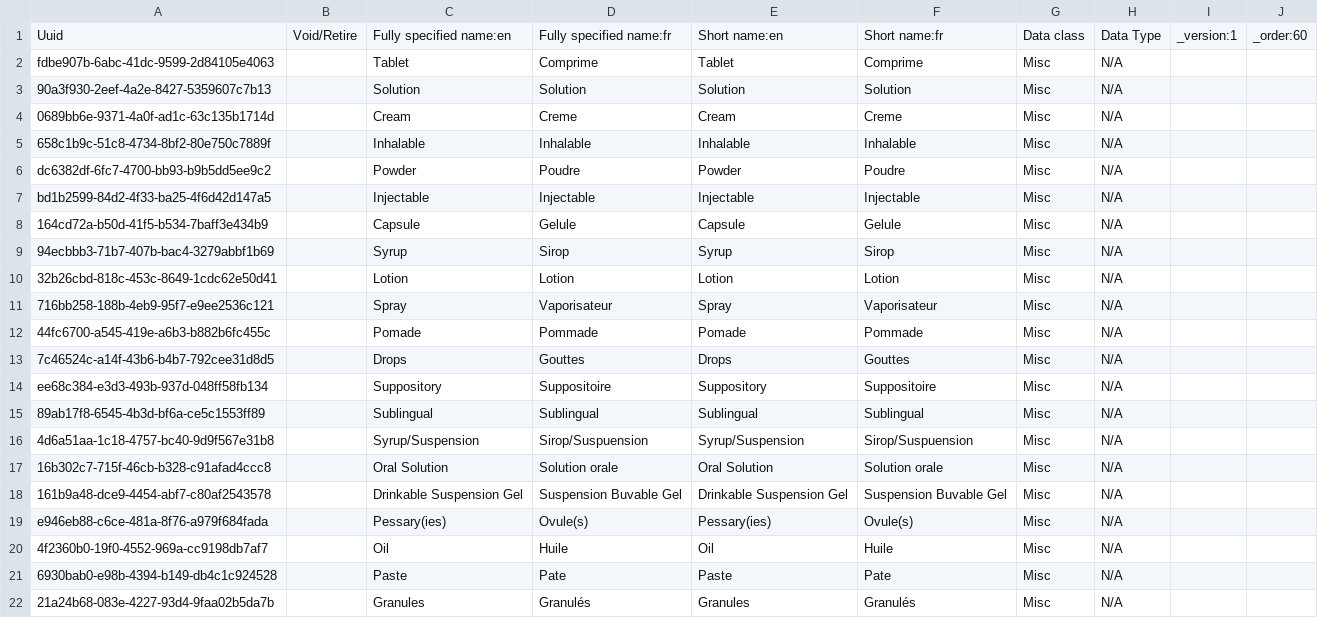
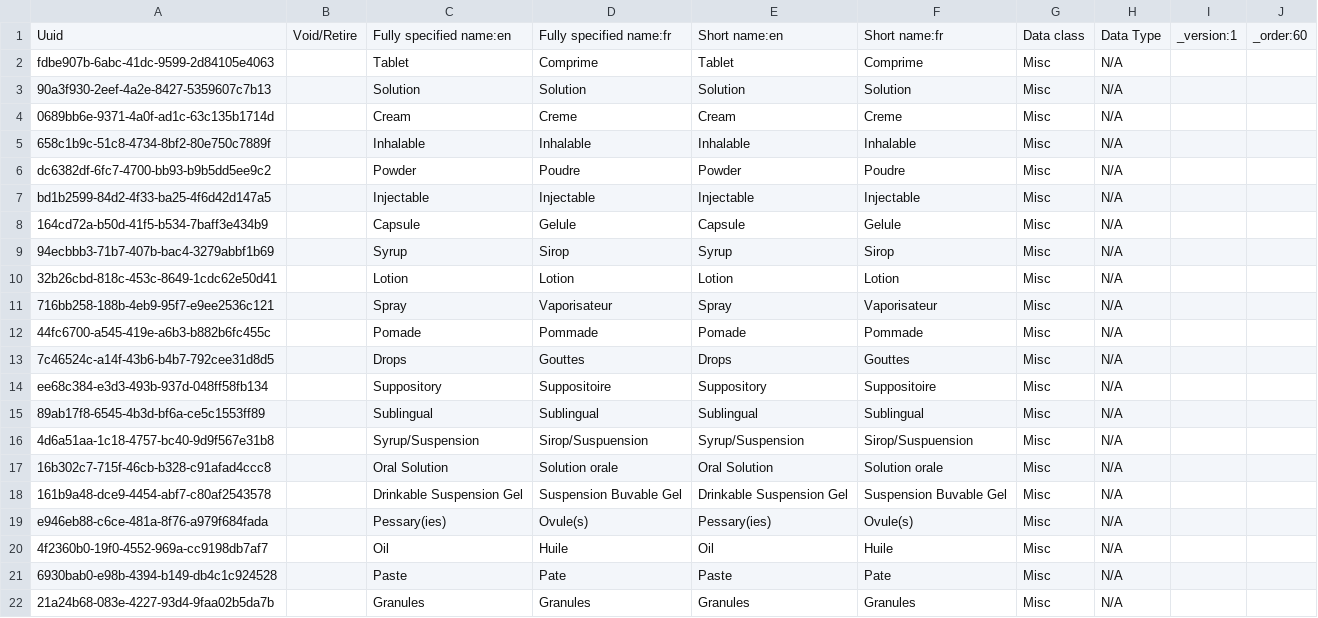
Before and after one commit to mekomsolutions/openmrs-config-haiti, a CSV file: configuration/concepts/dosage_forms.csv, drawn as a sheet.

```diff
--- a/configuration/concepts/dosage_forms.csv
+++ b/configuration/concepts/dosage_forms.csv
@@ -21,2 +21,2 @@ e946eb88-c6ce-481a-8f76-a979f684fada,,Pessary(ies),Ovule(s),Pessary(ies),Ovule(s
 6930bab0-e98b-4394-b149-db4c1c924528,,Paste,Pate,Paste,Pate,Misc,N/A,,
-21a24b68-083e-4227-93d4-9faa02b5da7b,,Granules,Granulés,Granules,Granulés,Misc,N/A,,
+21a24b68-083e-4227-93d4-9faa02b5da7b,,Granules,Granules,Granules,Granules,Misc,N/A,,
```
Also changed, not shown: configuration/concepts/commons.csv.
